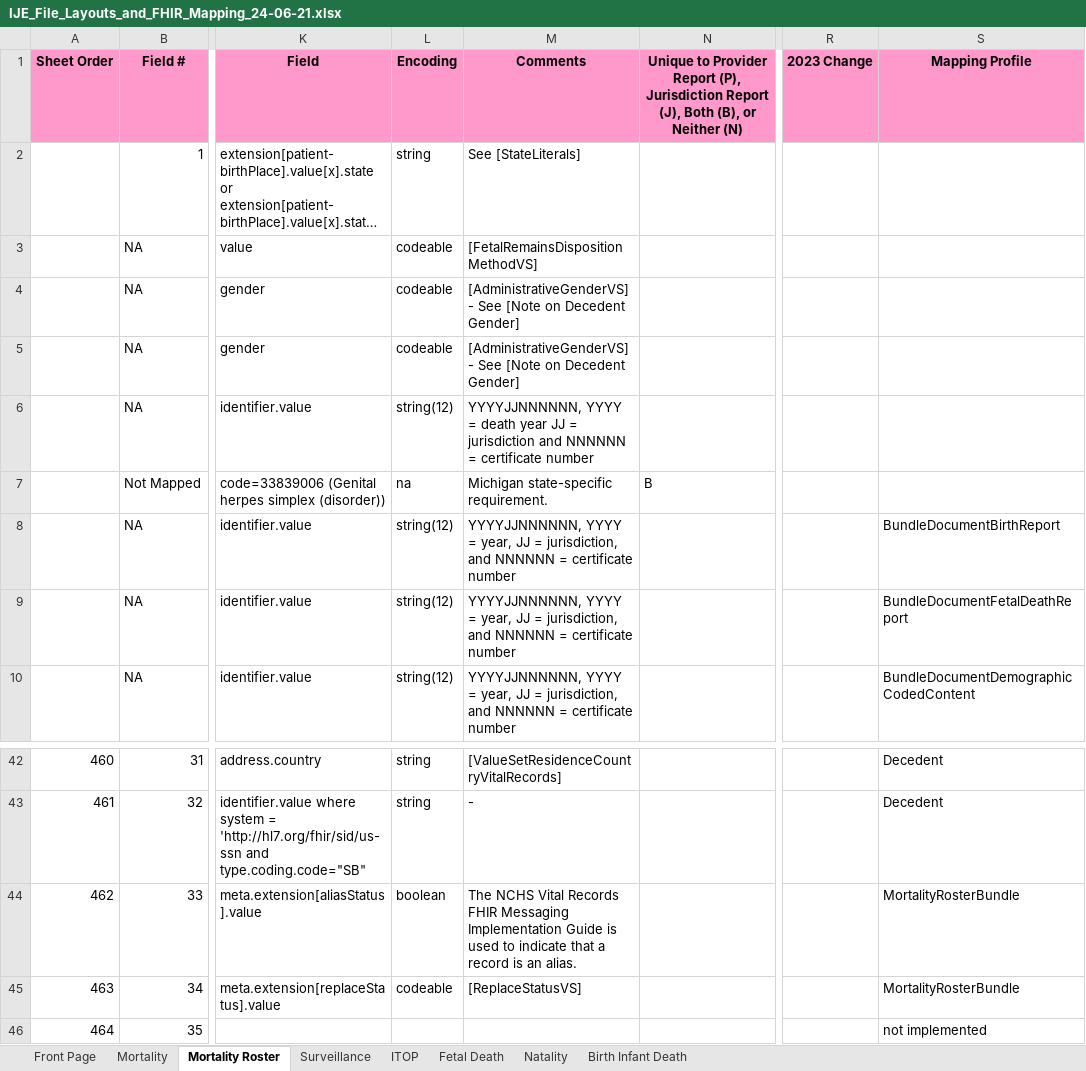
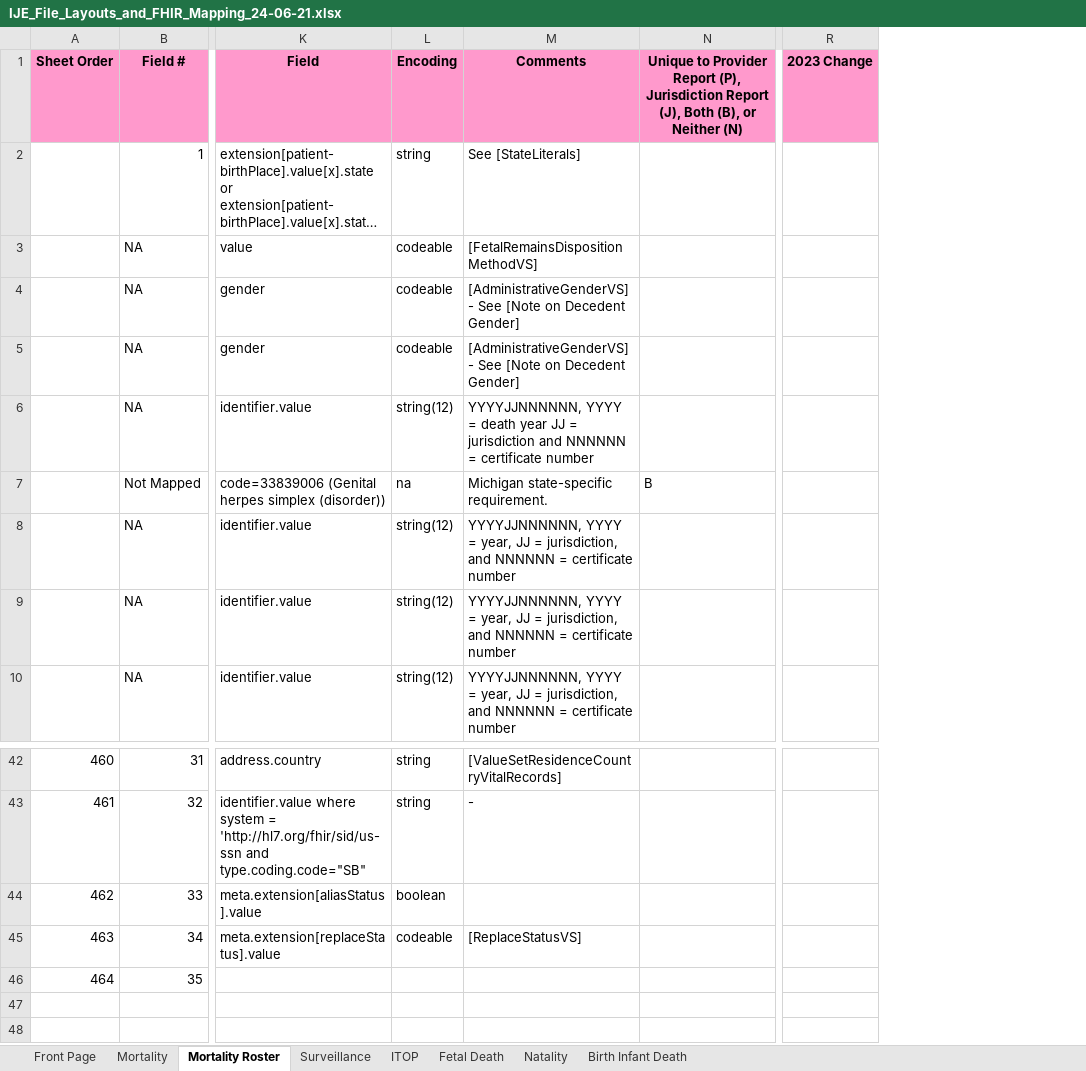
Before and after one commit to nightingaleproject/vital_records_sheets, an Excel workbook: IJE_File_Layouts_and_FHIR_Mapping_24-06-21.xlsx, sheet Mortality Roster, drawn as a sheet; only a part is shown, gaps mark what is left out; long unchanged cells end in …; values as stored, in another font and other column widths than the file's, no borders; the diff names each change by its address in the sheet, - before the commit and + after, or states it on an @@ line.

Commit message:
rm mapping col in main csv, pulling in VRCL changes

```diff
--- a/IJE_File_Layouts_and_FHIR_Mapping_24-06-21.xlsx (sheet Mortality Roster)
+++ b/IJE_File_Layouts_and_FHIR_Mapping_24-06-21.xlsx (sheet Mortality Roster)
-column S (Mapping Profile), rows 8-10: BundleDocumentBirthReport | BundleDocumentFetalDeathReport | BundleDocumentDemographicCodedContent; rows 42-46: Decedent | Decedent | MortalityRosterBundle | MortalityRosterBundle | not implemented
-M44 (Comments): The NCHS Vital Records FHIR Messaging Implementation Guide is used to indicate that a record is an alias.
+M44 (Comments): (empty)
```
Also changed, not shown: sheet Mortality, sheet Fetal Death, sheet Natality, sheet Surveillance, sheet ITOP, sheet Birth Infant Death, 2 other files.
